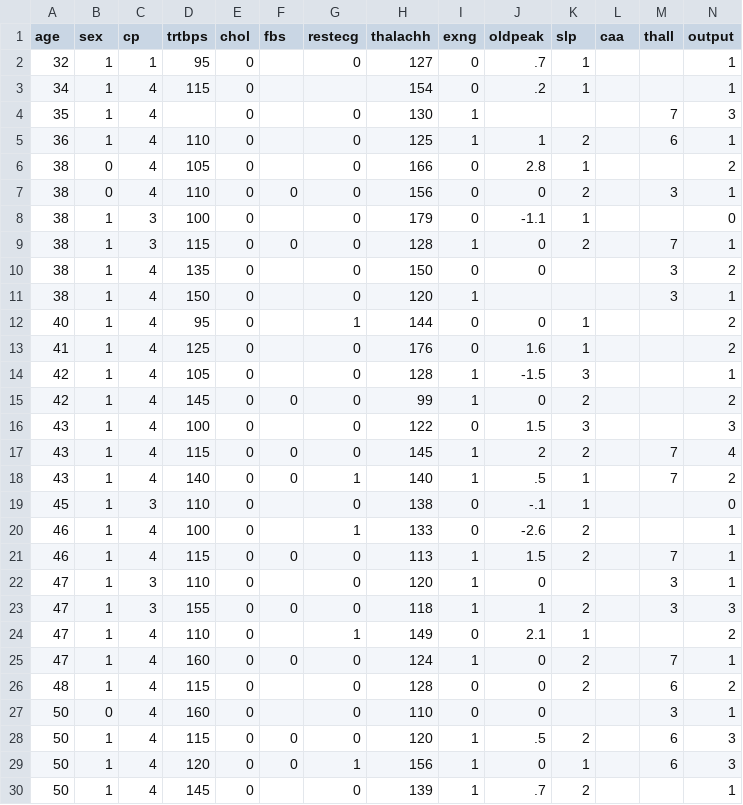
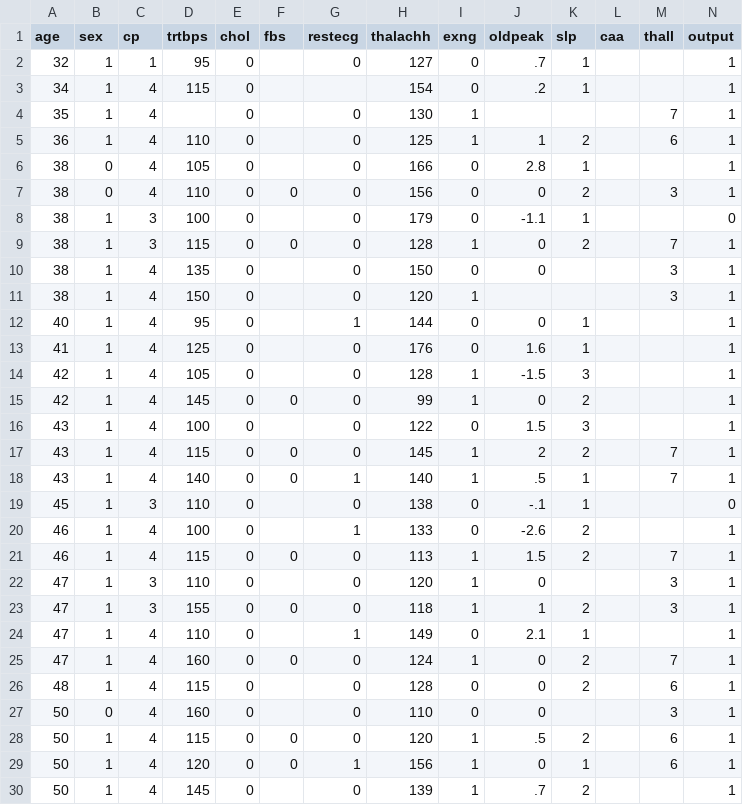
Before and after one commit to packetrat/heart-attack-data, a CSV file: missing data removed swiss.csv, drawn as a sheet; only a part is shown; the diff covers the shown part only.

Commit message:
Update missing data removed swiss.csv

```diff
--- a/missing data removed swiss.csv
+++ b/missing data removed swiss.csv
@@ -3,5 +3,5 @@ age,sex,cp,trtbps,chol,fbs,restecg,thalachh,exng,oldpeak,slp,caa,thall,output
 34,1,4,115,0,,,154,0,.2,1,,,1
-35,1,4,,0,,0,130,1,,,,7,3
+35,1,4,,0,,0,130,1,,,,7,1
 36,1,4,110,0,,0,125,1,1,2,,6,1
-38,0,4,105,0,,0,166,0,2.8,1,,,2
+38,0,4,105,0,,0,166,0,2.8,1,,,1
 38,0,4,110,0,0,0,156,0,0,2,,3,1
@@ -9,11 +9,11 @@ age,sex,cp,trtbps,chol,fbs,restecg,thalachh,exng,oldpeak,slp,caa,thall,output
 38,1,3,115,0,0,0,128,1,0,2,,7,1
-38,1,4,135,0,,0,150,0,0,,,3,2
+38,1,4,135,0,,0,150,0,0,,,3,1
 38,1,4,150,0,,0,120,1,,,,3,1
-40,1,4,95,0,,1,144,0,0,1,,,2
-41,1,4,125,0,,0,176,0,1.6,1,,,2
+40,1,4,95,0,,1,144,0,0,1,,,1
+41,1,4,125,0,,0,176,0,1.6,1,,,1
 42,1,4,105,0,,0,128,1,-1.5,3,,,1
-42,1,4,145,0,0,0,99,1,0,2,,,2
-43,1,4,100,0,,0,122,0,1.5,3,,,3
-43,1,4,115,0,0,0,145,1,2,2,,7,4
-43,1,4,140,0,0,1,140,1,.5,1,,7,2
+42,1,4,145,0,0,0,99,1,0,2,,,1
+43,1,4,100,0,,0,122,0,1.5,3,,,1
+43,1,4,115,0,0,0,145,1,2,2,,7,1
+43,1,4,140,0,0,1,140,1,.5,1,,7,1
 45,1,3,110,0,,0,138,0,-.1,1,,,0
@@ -22,9 +22,9 @@ age,sex,cp,trtbps,chol,fbs,restecg,thalachh,exng,oldpeak,slp,caa,thall,output
 47,1,3,110,0,,0,120,1,0,,,3,1
-47,1,3,155,0,0,0,118,1,1,2,,3,3
-47,1,4,110,0,,1,149,0,2.1,1,,,2
+47,1,3,155,0,0,0,118,1,1,2,,3,1
+47,1,4,110,0,,1,149,0,2.1,1,,,1
 47,1,4,160,0,0,0,124,1,0,2,,7,1
-48,1,4,115,0,,0,128,0,0,2,,6,2
+48,1,4,115,0,,0,128,0,0,2,,6,1
 50,0,4,160,0,,0,110,0,0,,,3,1
-50,1,4,115,0,0,0,120,1,.5,2,,6,3
-50,1,4,120,0,0,1,156,1,0,1,,6,3
+50,1,4,115,0,0,0,120,1,.5,2,,6,1
+50,1,4,120,0,0,1,156,1,0,1,,6,1
 50,1,4,145,0,,0,139,1,.7,2,,,1
```
Also changed, not shown: 53 edited cells elsewhere in this file.
